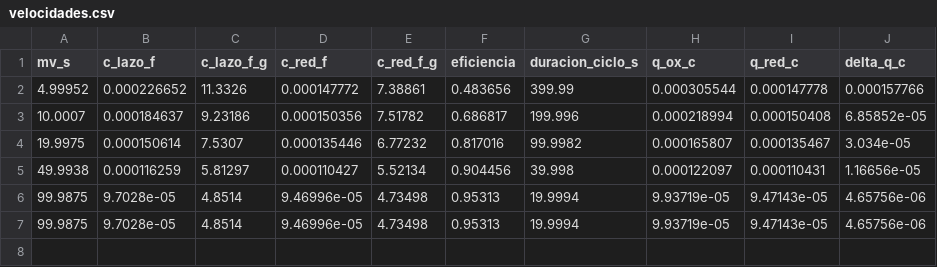
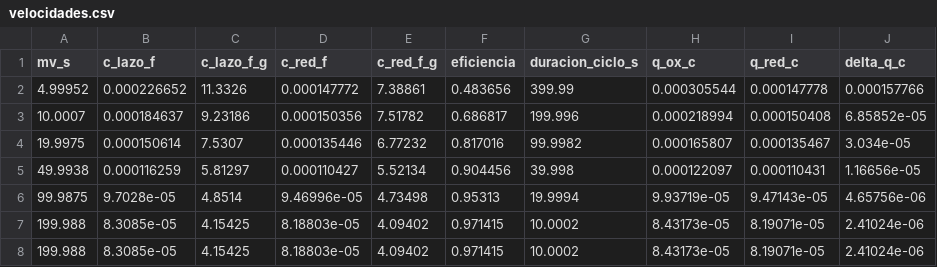
Before and after one commit to jimenelouis808/Cc, a CSV file: packages/ramancarbon/analisis_CV2/velocidades.csv, drawn as a sheet; removed rows and columns are numbered as before the commit, all else as after; the diff names each change by its address in the sheet, - before the commit and + after, or states it on an @@ line.

```diff
--- a/packages/ramancarbon/analisis_CV2/velocidades.csv
+++ b/packages/ramancarbon/analisis_CV2/velocidades.csv
-row 7: 99.9875 | 9.7028e-05 | 4.8514 | 9.46996e-05 | 4.73498 | 0.95313 | 19.9994 | 9.93719e-05 | 9.47143e-05 | 4.65756e-06
+row 7: 199.988 | 8.3085e-05 | 4.15425 | 8.18803e-05 | 4.09402 | 0.971415 | 10.0002 | 8.43173e-05 | 8.19071e-05 | 2.41024e-06
+row 8: 199.988 | 8.3085e-05 | 4.15425 | 8.18803e-05 | 4.09402 | 0.971415 | 10.0002 | 8.43173e-05 | 8.19071e-05 | 2.41024e-06
```
Also changed, not shown: packages/ramancarbon/analisis_CV2/ciclos.csv, packages/ramancarbon/analisis_CV2/dunn.csv, 18 other files.
